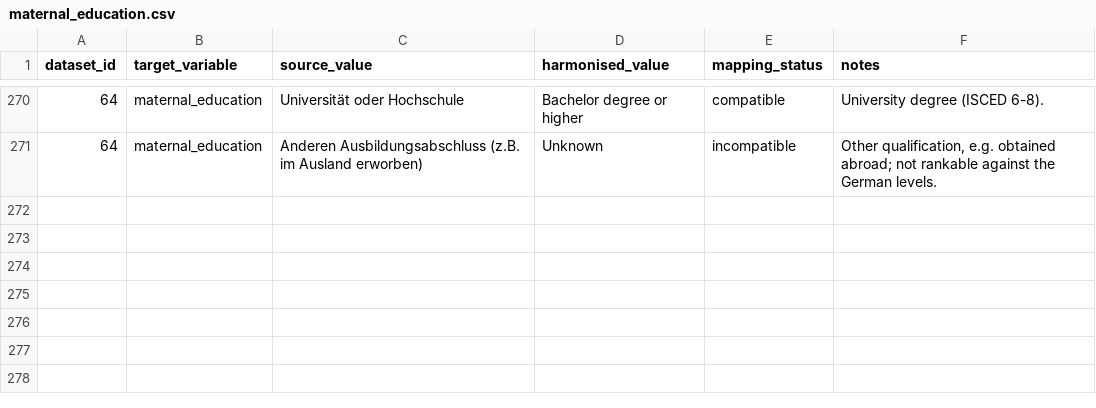
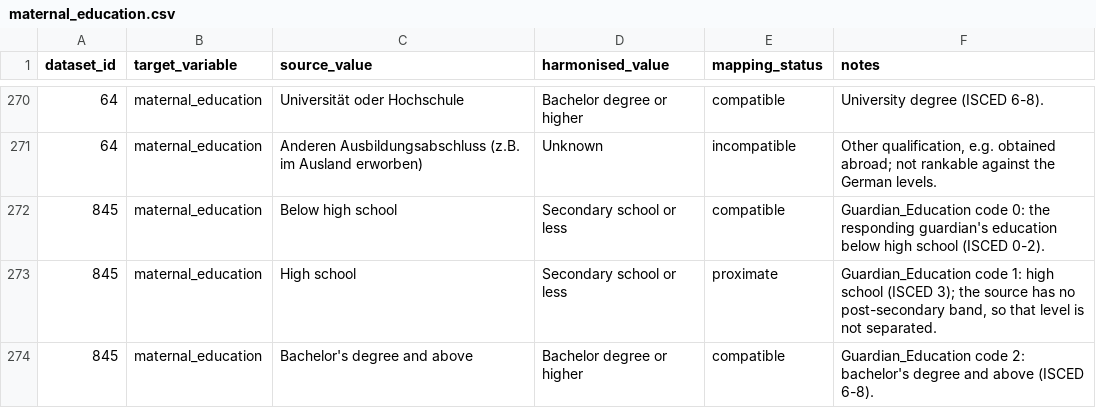
Before and after one commit to Motivation-and-Behaviour/bigger_picture, a CSV file: harmonisation/lookups/maternal_education.csv, drawn as a sheet; only a part is shown, gaps mark what is left out.

Commit message:
Harmonise BPIPD-845

```diff
--- a/harmonisation/lookups/maternal_education.csv
+++ b/harmonisation/lookups/maternal_education.csv
@@ -271 +271,4 @@ dataset_id,target_variable,source_value,harmonised_value,mapping_status,notes
 64,maternal_education,Anderen Ausbildungsabschluss (z.B. im Ausland erworben),Unknown,incompatible,"Other qualification, e.g. obtained abroad; not rankable against the German levels."
+845,maternal_education,Below high school,Secondary school or less,compatible,Guardian_Education code 0: the responding guardian's education below high school (ISCED 0-2).
+845,maternal_education,High school,Secondary school or less,proximate,"Guardian_Education code 1: high school (ISCED 3); the source has no post-secondary band, so that level is not separated."
+845,maternal_education,Bachelor's degree and above,Bachelor degree or higher,compatible,Guardian_Education code 2: bachelor's degree and above (ISCED 6-8).
```
Also changed, not shown: 2 other files.
